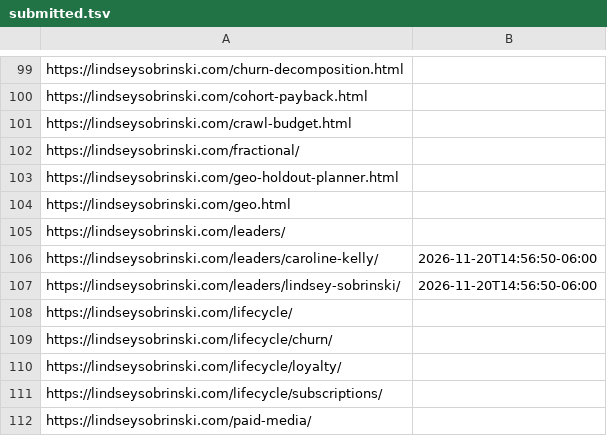
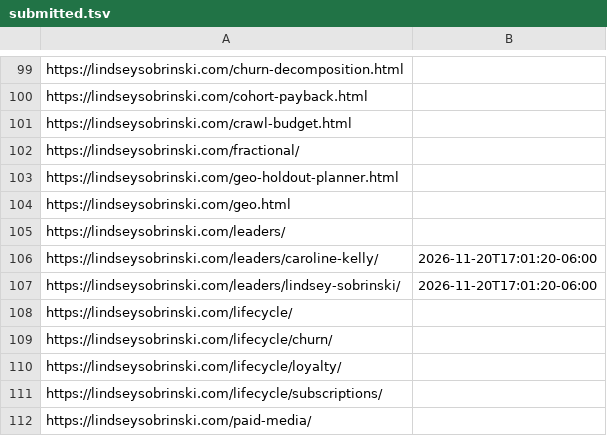
Before and after one commit to lsobrinski-marketing/lindseysobrinski.com, a TSV file: submitted.tsv, drawn as a sheet; only a part is shown, gaps mark what is left out.

```diff
--- a/submitted.tsv
+++ b/submitted.tsv
@@ -105,4 +105,4 @@ https://lindseysobrinski.com/geo.html
 https://lindseysobrinski.com/leaders/	
-https://lindseysobrinski.com/leaders/caroline-kelly/	2026-11-20T14:56:50-06:00
-https://lindseysobrinski.com/leaders/lindsey-sobrinski/	2026-11-20T14:56:50-06:00
+https://lindseysobrinski.com/leaders/caroline-kelly/	2026-11-20T17:01:20-06:00
+https://lindseysobrinski.com/leaders/lindsey-sobrinski/	2026-11-20T17:01:20-06:00
 https://lindseysobrinski.com/lifecycle/	
```
